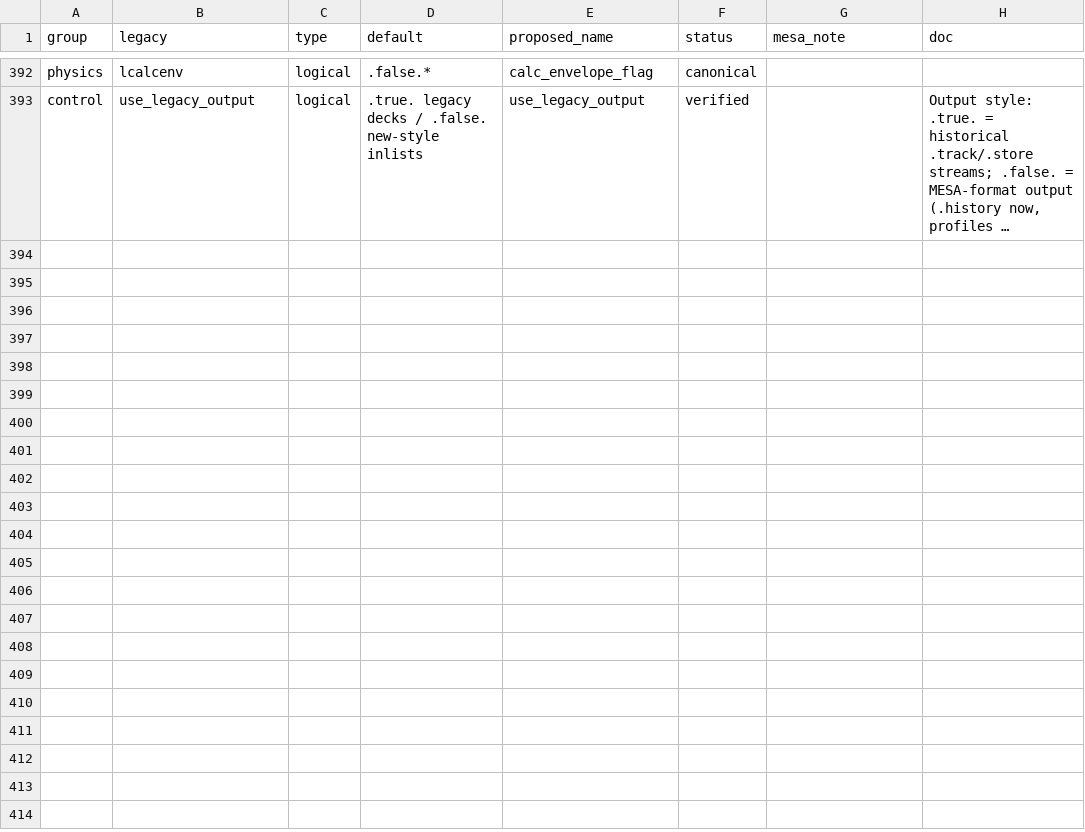
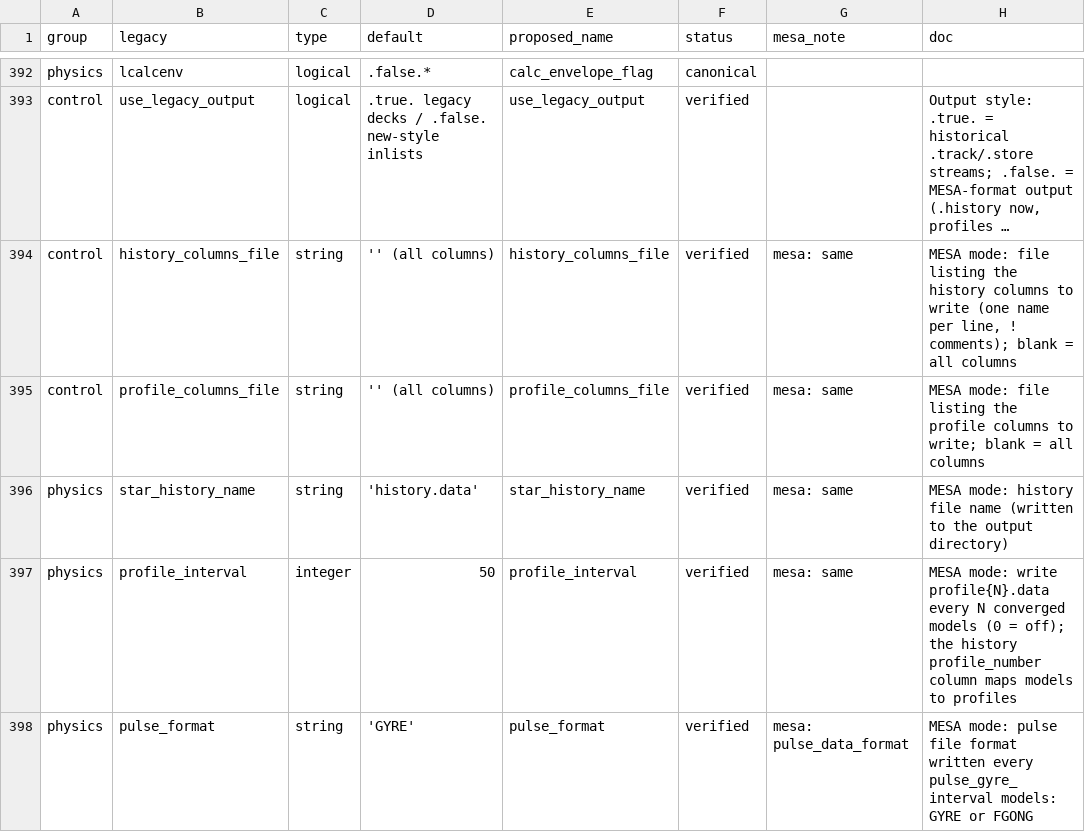
Before and after one commit to parallelpro/yrec, a TSV file: src/defaults/controls_registry.tsv, drawn as a sheet; only a part is shown, gaps mark what is left out; long unchanged cells end in …; the diff names each change by its address in the sheet, - before the commit and + after, or states it on an @@ line.

Commit message:
MESA output: column selection, profiles + profile_number, named history, FGONG
- history_columns_file / profile_columns_file (&star_job): one column
  name per line, ! comments; blank = all columns; unknown names are
  fatal with the valid list written to the log. star_history_name
  (&controls, default 'history.data', written to the output dir).
- profile{N}.data every profile_interval models (&controls, default
  50): MESA profile layout, zone 1 = the surface (YREC arrays walked
  in reverse), 53 columns (structure, gradients, energy generation,
  all 15 species, rotation incl. circulation velocities, cp/delta/
  mu/1-over-mu_e from the pulse arrays coefft fills every model).
- The history profile_number column (84th) maps models to profiles:
  YREC's replacement for MESA's profiles.index, per user design.
- FGONG pulse writer (io/write_fgong_pulse.f90): ivers 300,
  ICONST=15/IVAR=40, layout and column definitions ported from
  mesa-26.04.1 pulse_fgong.f90; surface-to-center; A* from the same
  N^2 formula as the GYRE writer; selected with pulse_format='FGONG'
  every pulse_gyre_interval models (GYRE default). Untracked
  quantities (dlnGamma1 partials, X_Be7, X_Ne20, r_X, central d2
  globals) are zero as in MESA's own zero-filled columns.
- io/write_history.f90 absorbed into io/yrec_output.f90: the module
  holds the column-name registries, parsed selections, and the
  profile counter (per-job state reset by output_init_mesa); all
  writers remain pure readers over star_info.

test_mesa_output.py now pins the whole contract: exact file set,
history-vs-track numerics, profile_number mapping, profile layout
(surface-first, num_zones rows), custom column selection, FGONG
shape (nn/ICONST/IVAR/ivers + line counts). Gate: IDENTICAL after
make clean; fast suite + reentry + pyyrec 7/7; conversion 3/3.

Assisted by Claude

```diff
--- a/src/defaults/controls_registry.tsv
+++ b/src/defaults/controls_registry.tsv
+row 394: control | history_columns_file | string | '' (all columns) | history_columns_file | verified | mesa: same | MESA mode: file listing the history columns to write (one name per line, ! comments); blank = all columns
+row 395: control | profile_columns_file | string | '' (all columns) | profile_columns_file | verified | mesa: same | MESA mode: file listing the profile columns to write; blank = all columns
+row 396: physics | star_history_name | string | 'history.data' | star_history_name | verified | mesa: same | MESA mode: history file name (written to the output directory)
+row 397: physics | profile_interval | integer | 50 | profile_interval | verified | mesa: same | MESA mode: write profile{N}.data every N converged models (0 = off); the history profile_number column maps models to profiles
+row 398: physics | pulse_format | string | 'GYRE' | pulse_format | verified | mesa: pulse_data_format | MESA mode: pulse file format written every pulse_gyre_interval models: GYRE or FGONG
```
Also changed, not shown: 10 other files.
